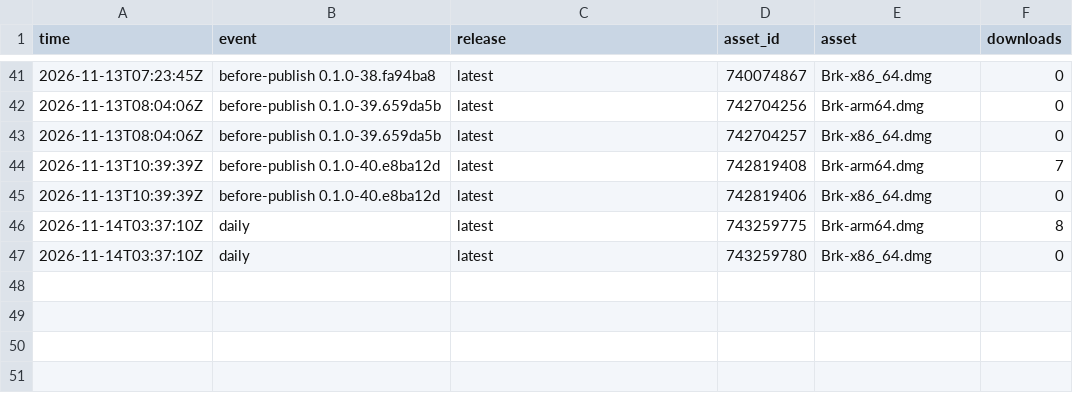
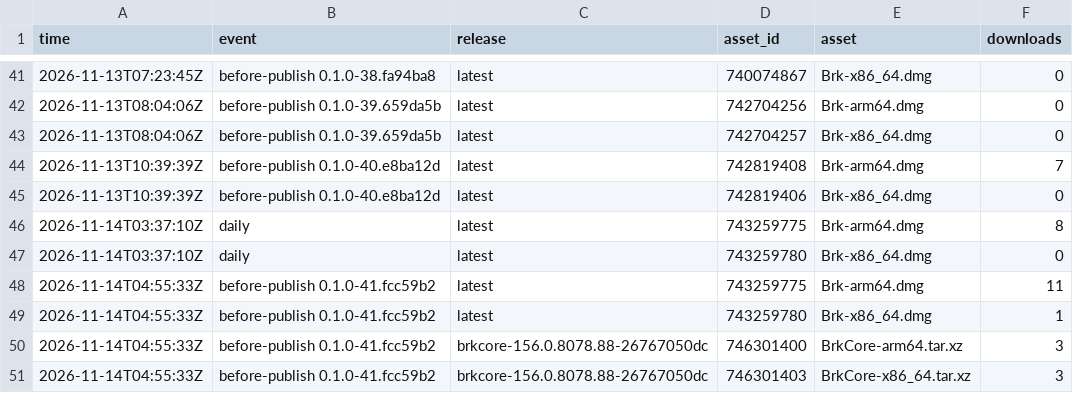
Before and after one commit to cyang2020/brk, a TSV file: downloads.tsv, drawn as a sheet; only a part is shown, gaps mark what is left out.

```diff
--- a/downloads.tsv
+++ b/downloads.tsv
@@ -47 +47,5 @@ time	event	release	asset_id	asset	downloads
 2026-11-14T03:37:10Z	daily	latest	743259780	Brk-x86_64.dmg	0
+2026-11-14T04:55:33Z	before-publish 0.1.0-41.fcc59b2	latest	743259775	Brk-arm64.dmg	11
+2026-11-14T04:55:33Z	before-publish 0.1.0-41.fcc59b2	latest	743259780	Brk-x86_64.dmg	1
+2026-11-14T04:55:33Z	before-publish 0.1.0-41.fcc59b2	brkcore-156.0.8078.88-26767050dc	746301400	BrkCore-arm64.tar.xz	3
+2026-11-14T04:55:33Z	before-publish 0.1.0-41.fcc59b2	brkcore-156.0.8078.88-26767050dc	746301403	BrkCore-x86_64.tar.xz	3
```
Also changed, not shown: repo.tsv, 1 other file.
